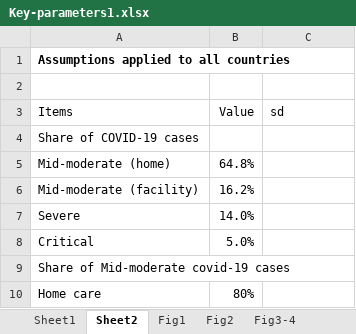
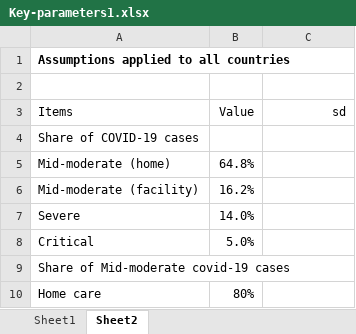
Before and after one commit to wuzengcn/HRH, an Excel workbook: Key-parameters1.xlsx, sheet Sheet2, drawn as a sheet; only a part is shown; values as stored, in another font and other column widths than the file's, no borders; the diff names each change by its address in the sheet, - before the commit and + after, or states it on an @@ line.

```diff
--- a/Key-parameters1.xlsx (sheet Sheet2)
+++ b/Key-parameters1.xlsx (sheet Sheet2)
-sheet tab: Fig1
-sheet tab: Fig2
-sheet tab: Fig3-4
-C3 alignment: left
+C3 alignment: right
```
Also changed, not shown: other sheet tabs, charts or pictures.
